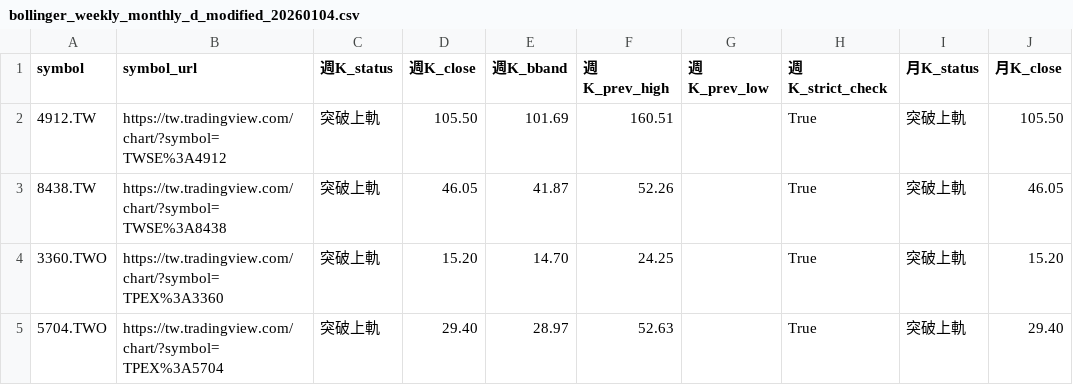
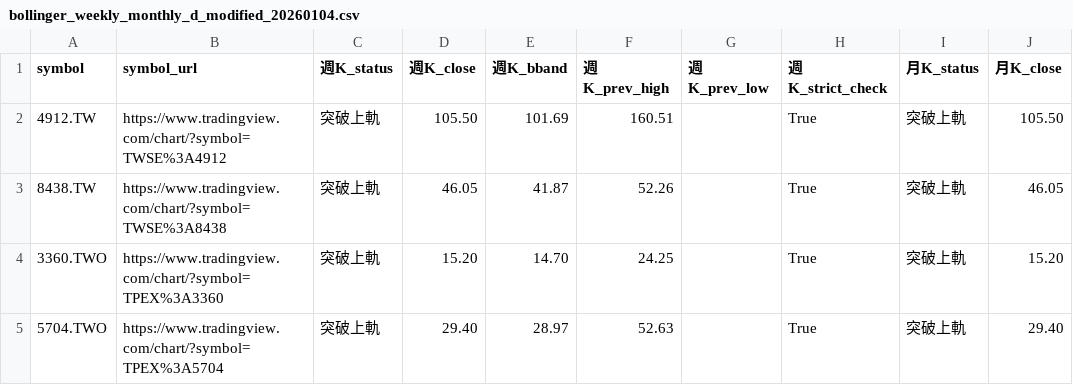
Before and after one commit to hy-shih/stock-screener-dashboard, a CSV file: bollinger_weekly_monthly_d_modified_20260104.csv, drawn as a sheet; only a part is shown; the diff names each change by its address in the sheet, - before the commit and + after, or states it on an @@ line.

```diff
--- a/bollinger_weekly_monthly_d_modified_20260104.csv
+++ b/bollinger_weekly_monthly_d_modified_20260104.csv
-B2 (symbol_url): https://tw.tradingview.com/chart/?symbol=TWSE%3A4912
+B2 (symbol_url): https://www.tradingview.com/chart/?symbol=TWSE%3A4912
-B3 (symbol_url): https://tw.tradingview.com/chart/?symbol=TWSE%3A8438
+B3 (symbol_url): https://www.tradingview.com/chart/?symbol=TWSE%3A8438
-B4 (symbol_url): https://tw.tradingview.com/chart/?symbol=TPEX%3A3360
+B4 (symbol_url): https://www.tradingview.com/chart/?symbol=TPEX%3A3360
-B5 (symbol_url): https://tw.tradingview.com/chart/?symbol=TPEX%3A5704
+B5 (symbol_url): https://www.tradingview.com/chart/?symbol=TPEX%3A5704
```
Also changed, not shown: bollinger_daily_weekly_d_modified_20260104.csv, bollinger_daily_weekly_monthly_d_modified_20260104.csv.
